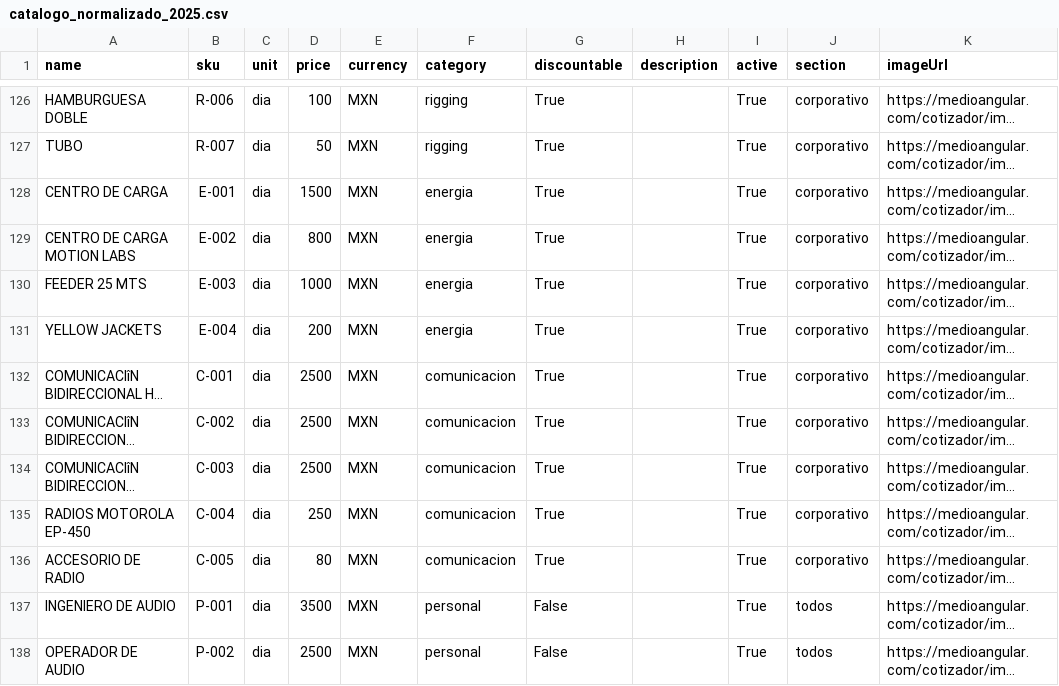
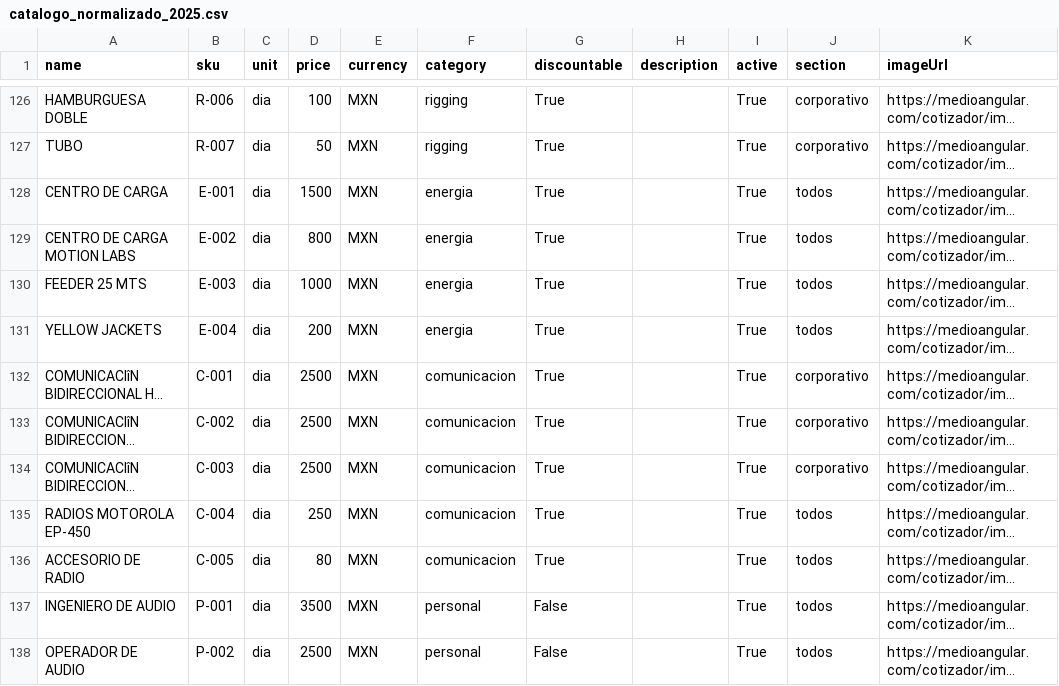
Before and after one commit to Paulgp3/cotizador-local-jp, a CSV file: data/catalogo_normalizado_2025.csv, drawn as a sheet; only a part is shown, gaps mark what is left out; long unchanged cells end in …; the diff covers the shown part only; the diff names each change by its address in the sheet, - before the commit and + after, or states it on an @@ line.

```diff
--- a/data/catalogo_normalizado_2025.csv
+++ b/data/catalogo_normalizado_2025.csv
-J128:J131 (section): corporativo
+J128:J131 (section): todos
-J135:J136 (section): corporativo
+J135:J136 (section): todos
```
Also changed, not shown: 32 edited cells elsewhere in this file.
